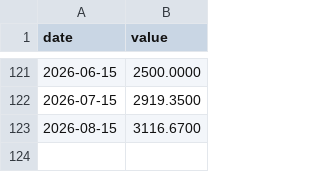
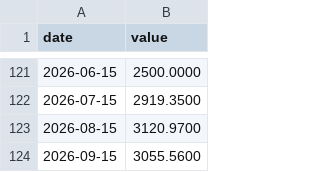
Before and after one commit to juanmichelini/market-notes, a CSV file: data/indices/YAM_NGA_POTISKUM.csv, drawn as a sheet; only a part is shown, gaps mark what is left out.

```diff
--- a/data/indices/YAM_NGA_POTISKUM.csv
+++ b/data/indices/YAM_NGA_POTISKUM.csv
@@ -122,2 +122,3 @@ date,value
 2026-07-15,2919.3500
-2026-08-15,3116.6700
+2026-08-15,3120.9700
+2026-09-15,3055.5600
```
Also changed, not shown: data/prices/CL=F.csv, data/prices/KE=F.csv, 11 other files.
